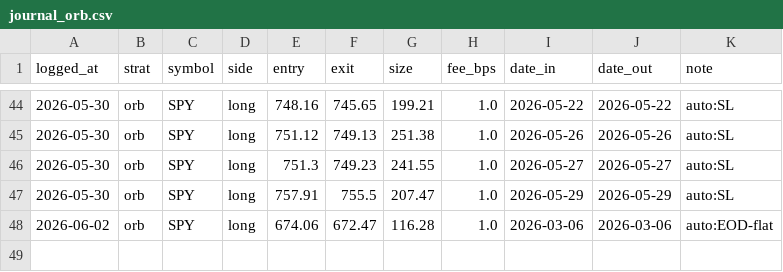
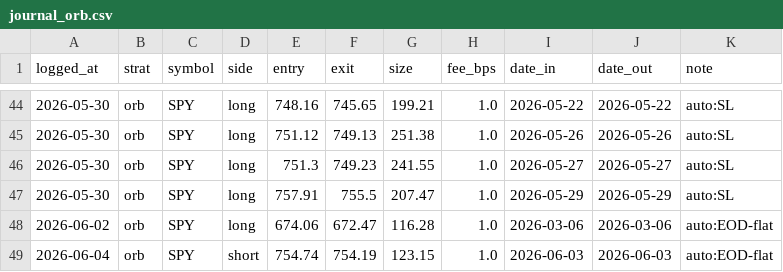
Before and after one commit to fkaaq505-eng/trade-signals, a CSV file: journal_orb.csv, drawn as a sheet; only a part is shown, gaps mark what is left out.

```diff
--- a/journal_orb.csv
+++ b/journal_orb.csv
@@ -48 +48,2 @@ logged_at,strat,symbol,side,entry,exit,size,fee_bps,date_in,date_out,note
 2026-06-02,orb,SPY,long,674.06,672.47,116.28,1.0,2026-03-06,2026-03-06,auto:EOD-flat
+2026-06-04,orb,SPY,short,754.74,754.19,123.15,1.0,2026-06-03,2026-06-03,auto:EOD-flat
```
